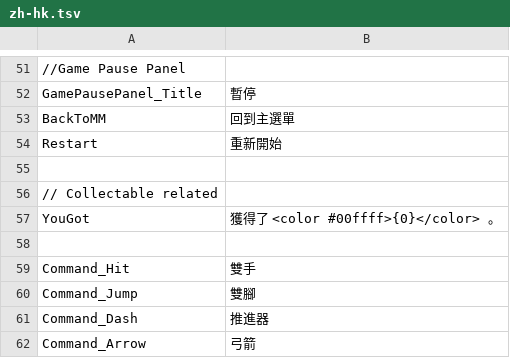
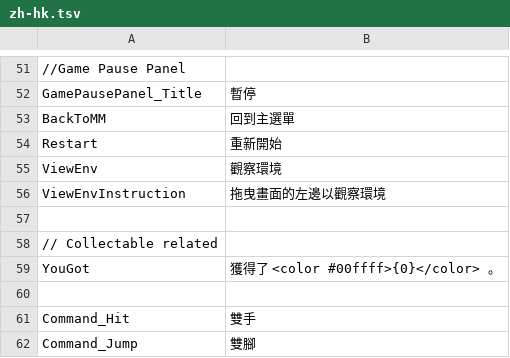
Before and after one commit to hihilkh/demo-game-unity-metroidvania, a TSV file: Metroidvania/Assets/StreamingAssets/Localization/zh-hk.tsv, drawn as a sheet; only a part is shown, gaps mark what is left out; the shorter side is filled out with more unchanged rows.

```diff
--- a/Metroidvania/Assets/StreamingAssets/Localization/zh-hk.tsv
+++ b/Metroidvania/Assets/StreamingAssets/Localization/zh-hk.tsv
@@ -54,2 +54,4 @@ BackToMM	回到主選單
 Restart	重新開始
+ViewEnv	觀察環境
+ViewEnvInstruction	拖曳畫面的左邊以觀察環境
 
```
Also changed, not shown: Metroidvania/Assets/StreamingAssets/Localization/en-us.tsv, Metroidvania/Assets/StreamingAssets/Localization/zh-cn.tsv, 18 other files.
